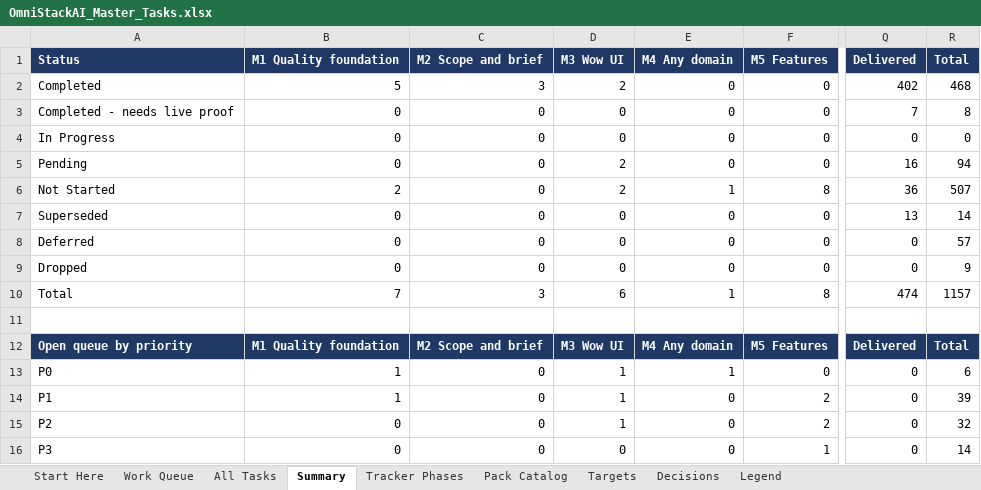
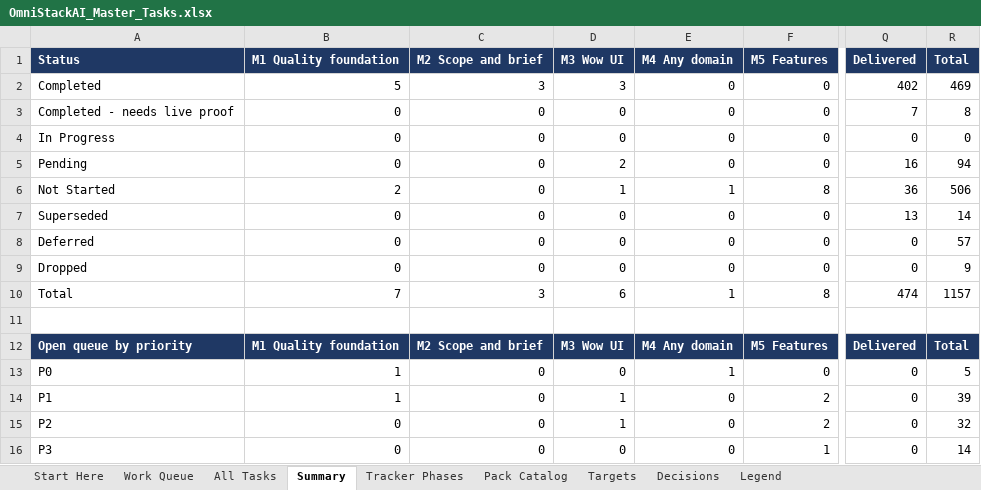
Before and after one commit to sanjeetji/OmniStackAi, an Excel workbook: R_&_D/Platform_Completion/OmniStackAI_Master_Tasks.xlsx, sheet Summary, drawn as a sheet; only a part is shown, gaps mark what is left out; values as stored, in another font and other column widths than the file's, no borders; the diff names each change by its address in the sheet, - before the commit and + after, or states it on an @@ line.

```diff
--- a/R_&_D/Platform_Completion/OmniStackAI_Master_Tasks.xlsx (sheet Summary)
+++ b/R_&_D/Platform_Completion/OmniStackAI_Master_Tasks.xlsx (sheet Summary)
-D2 (M3 Wow UI): 2
+D2 (M3 Wow UI): 3
-R2 (Total): 468
+R2 (Total): 469
-D6 (M3 Wow UI): 2
+D6 (M3 Wow UI): 1
-R6 (Total): 507
+R6 (Total): 506
-D13 (M3 Wow UI): 1
+D13 (M3 Wow UI): 0
-R13 (Total): 6
+R13 (Total): 5
```
Also changed, not shown: sheet All Tasks, sheet Work Queue, 25 other files.
